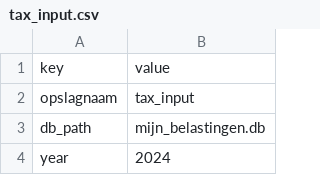
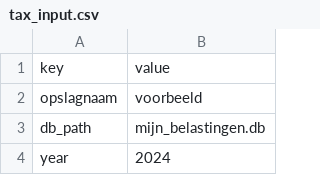
Before and after one commit to gmathijs/belastingen, a CSV file: tax_input.csv, drawn as a sheet; only a part is shown.

```diff
--- a/tax_input.csv
+++ b/tax_input.csv
@@ -1,3 +1,3 @@
 key,value
-opslagnaam,tax_input
+opslagnaam, voorbeeld
 db_path,mijn_belastingen.db
```
Also changed, not shown: bewaren/tax_input.csv, 2 other files.
